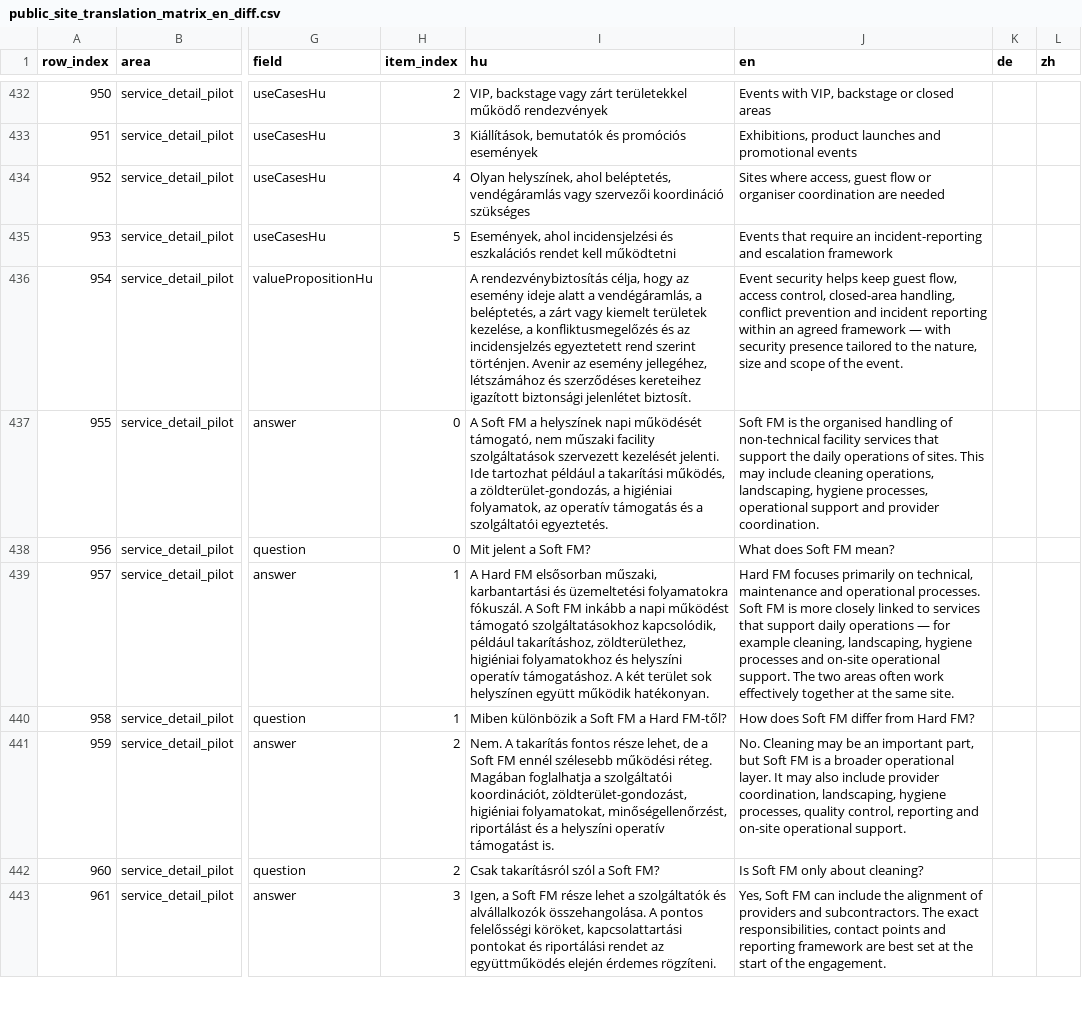
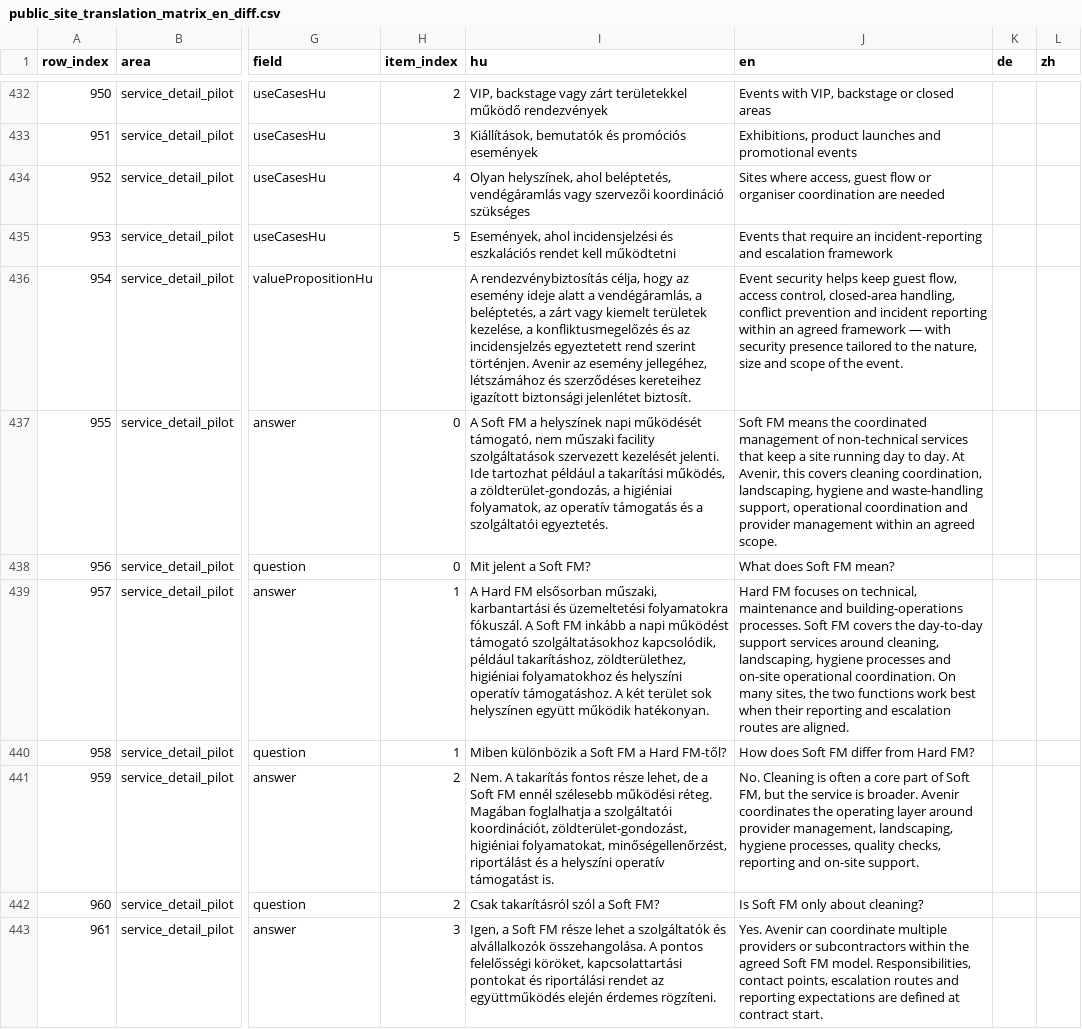
Before and after one commit to avarkonyi/avenir-website, a CSV file: docs/translations/public_site_translation_matrix_en_diff.csv, drawn as a sheet; only a part is shown, gaps mark what is left out; the diff covers the shown part only; the diff names each change by its address in the sheet, - before the commit and + after, or states it on an @@ line.

```diff
--- a/docs/translations/public_site_translation_matrix_en_diff.csv
+++ b/docs/translations/public_site_translation_matrix_en_diff.csv
-J437 (en): Soft FM is the organised handling of non-technical facility services that support the daily operations of sites. This may include cleaning operations, landscaping, hygiene processes, operational support and provider coordination.
+J437 (en): Soft FM means the coordinated management of non-technical services that keep a site running day to day. At Avenir, this covers cleaning coordination, landscaping, hygiene and waste-handling support, operational coordination and provider management within an agreed scope.
-J439 (en): …FM focuses primarily on technical, maintenance and operational processes. Soft FM is more closely linked to services that support daily operations — for example cleaning, landscaping, hygiene processes and on-site operational support. The two areas often work effectively together at the same site.
+J439 (en): …FM focuses on technical, maintenance and building-operations processes. Soft FM covers the day-to-day support services around cleaning, landscaping, hygiene processes and on-site operational coordination. On many sites, the two functions work best when their reporting and escalation routes are aligned.
-J441 (en): No. Cleaning may be an important part, but Soft FM is a broader operational layer. It may also include provider coordination, landscaping, hygiene processes, quality control, reporting and on-site operational support.
+J441 (en): No. Cleaning is often a core part of Soft FM, but the service is broader. Avenir coordinates the operating layer around provider management, landscaping, hygiene processes, quality checks, reporting and on-site support.
-J443 (en): Yes, Soft FM can include the alignment of providers and subcontractors. The exact responsibilities, contact points and reporting framework are best set at the start of the engagement.
+J443 (en): Yes. Avenir can coordinate multiple providers or subcontractors within the agreed Soft FM model. Responsibilities, contact points, escalation routes and reporting expectations are defined at contract start.
```
Also changed, not shown: 52 edited cells elsewhere in this file, docs/translations/public_site_translation_matrix_en.csv.
